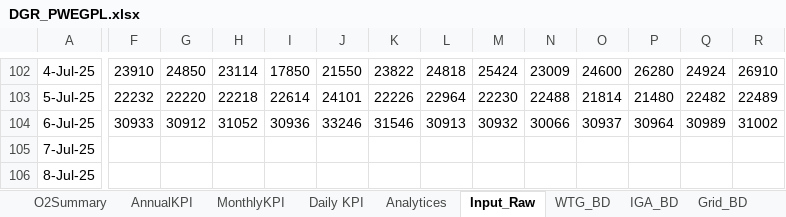
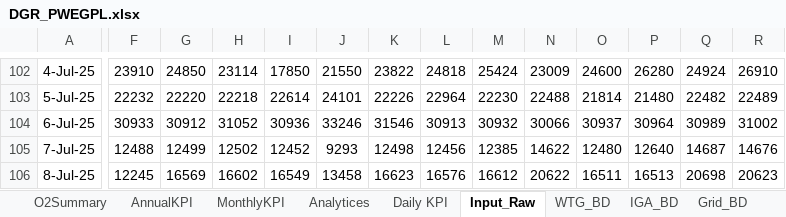
Before and after one commit to Awesome20225266/dgr-deviation-dashboard, an Excel workbook: DGR_Backup/DGR_PWEGPL.xlsx, sheet Input_Raw, drawn as a sheet; only a part is shown, gaps mark what is left out; values as stored, in another font and other column widths than the file's, no borders; table styles not drawn; the diff covers the shown part only; the diff names each change by its address in the sheet, - before the commit and + after, or states it on an @@ line.

```diff
--- a/DGR_Backup/DGR_PWEGPL.xlsx (sheet Input_Raw)
+++ b/DGR_Backup/DGR_PWEGPL.xlsx (sheet Input_Raw)
@@ sheet tab order changed: O2Summary | AnnualKPI | MonthlyKPI | Analytices | Daily KPI | Input_Raw | WTG_BD | IGA_BD | Grid_BD @@
-F105: (empty)
+F105: 12488
-G105: (empty)
+G105: 12499
-H105: (empty)
+H105: 12502
-I105: (empty)
+I105: 12452
-J105: (empty)
+J105: 9293
-K105: (empty)
+K105: 12498
-L105: (empty)
+L105: 12456
-M105: (empty)
+M105: 12385
-N105: (empty)
+N105: 14622
-O105: (empty)
+O105: 12480
-P105: (empty)
+P105: 12640
-Q105: (empty)
+Q105: 14687
-R105: (empty)
+R105: 14676
-F106: (empty)
+F106: 12245
-G106: (empty)
+G106: 16569
-H106: (empty)
+H106: 16602
-I106: (empty)
+I106: 16549
-J106: (empty)
+J106: 13458
-K106: (empty)
+K106: 16623
-L106: (empty)
+L106: 16576
-M106: (empty)
+M106: 16612
-N106: (empty)
+N106: 20622
-O106: (empty)
+O106: 16511
-P106: (empty)
+P106: 16513
-Q106: (empty)
+Q106: 20698
-R106: (empty)
+R106: 20623
```
Also changed, not shown: 370 edited cells elsewhere in this sheet, sheet WTG_BD, sheet Analytices, sheet WTG Reactive Power, sheet Daily KPI, sheet O2Summary, sheet IGA_BD, 3 more sheets, other sheet tabs, formulas that keep their value, hidden cells, charts or pictures, DGR_Backup/DGR_7MW.xlsx, DGR_Backup/DGR_Ghatodi.xlsx, 15 other files.
